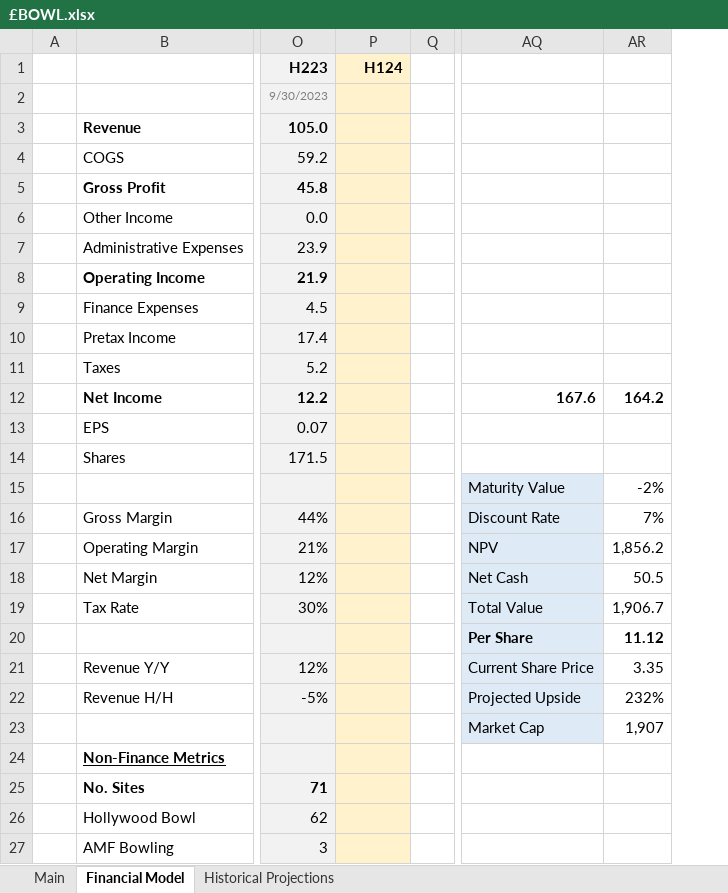
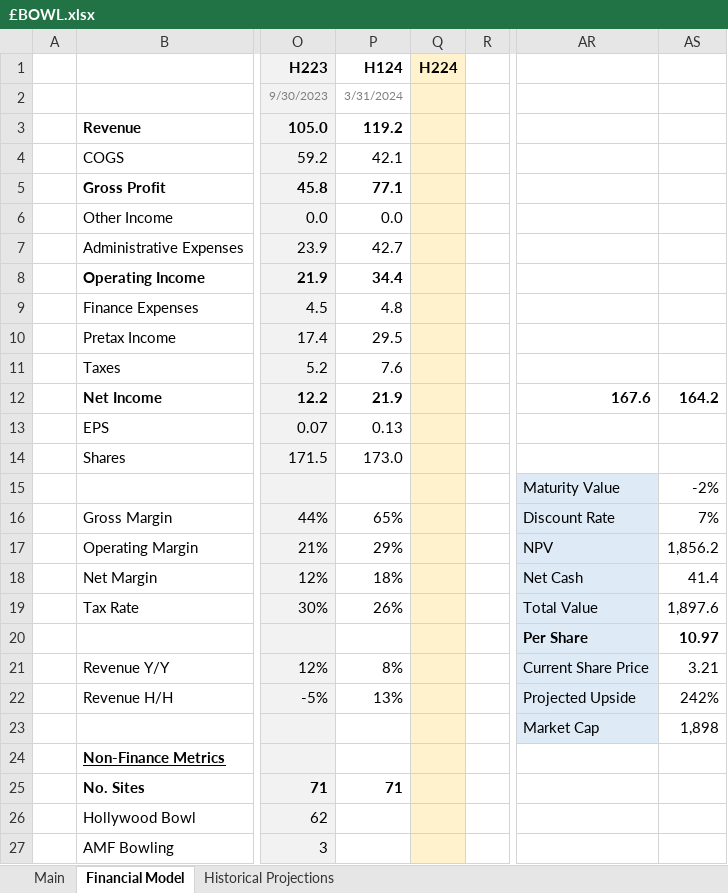
Before and after one commit to Charlie-Hill/Financial-Models, an Excel workbook: £BOWL.xlsx, sheet Financial Model, drawn as a sheet; only a part is shown, gaps mark what is left out; values as stored, in another font and other column widths than the file's, no borders; charts and pictures not drawn; addresses are those after the commit; the diff covers the shown part only; the diff names each change by its address in the sheet, - before the commit and + after, or states it on an @@ line.

Commit message:
£BOWL H124 results

```diff
--- a/£BOWL.xlsx (sheet Financial Model)
+++ b/£BOWL.xlsx (sheet Financial Model)
+column Q (H224), empty
-P1:P27 fill: #FFF2CC
+P1:P27 fill: none
-P2 (H124): (empty)
+P2 (H124): 3/31/2024
-P3 (H124): (empty)
+P3 (H124): 119.2
-P4 (H124): (empty)
+P4 (H124): 42.1
-P5 (H124): (empty)
+P5 (H124): 77.1
-P6 (H124): (empty)
+P6 (H124): 0.0
-P7 (H124): (empty)
+P7 (H124): 42.7
-P8 (H124): (empty)
+P8 (H124): 34.4
-P9 (H124): (empty)
+P9 (H124): 4.8
-P10 (H124): (empty)
+P10 (H124): 29.5
-P11 (H124): (empty)
+P11 (H124): 7.6
-P12 (H124): (empty)
+P12 (H124): 21.9
-P13 (H124): (empty)
+P13 (H124): 0.13
-P14 (H124): (empty)
+P14 (H124): 173.0
-P16 (H124): (empty)
+P16 (H124): 65%
-P17 (H124): (empty)
+P17 (H124): 29%
-P18 (H124): (empty)
+P18 (H124): 18%
-AS18: 50.5
+AS18: 41.4
-P19 (H124): (empty)
+P19 (H124): 26%
-AS19: 1,906.7
+AS19: 1,897.6
-AS20: 11.12
+AS20: 10.97
-P21 (H124): (empty)
+P21 (H124): 8%
-AS21: 3.35
+AS21: 3.21
-P22 (H124): (empty)
+P22 (H124): 13%
-AS22: 232%
+AS22: 242%
-AS23: 1,907
+AS23: 1,898
-P25 (H124): (empty)
+P25 (H124): 71
```
Also changed, not shown: 1 added row, 32 edited cells and cell formats elsewhere in this sheet, sheet Main, formulas that keep their value, charts or pictures.
